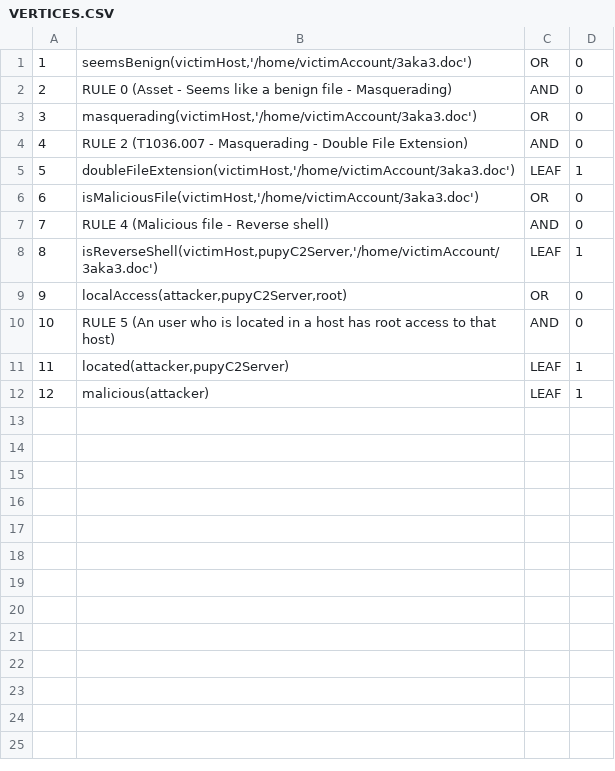
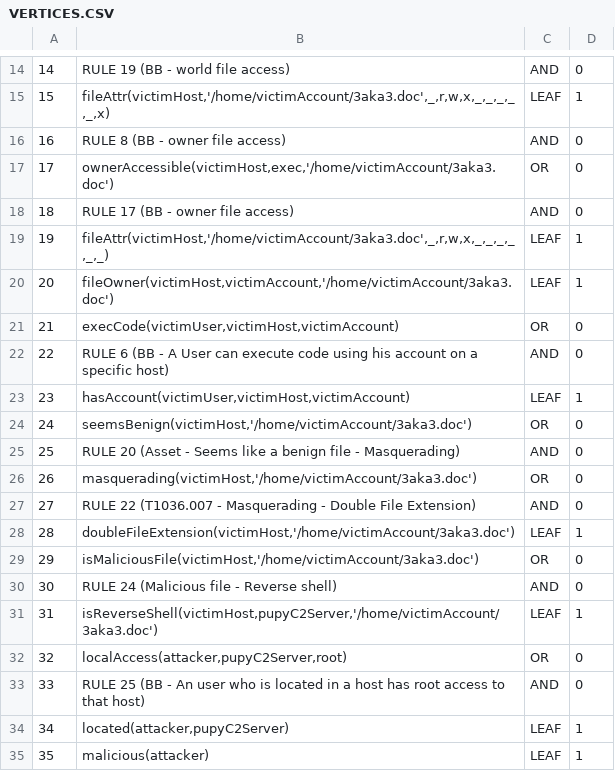
Before and after one commit to ozzycore/apt29-modeling, a CSV file: steps/step-1/T1204-User-Execution/output/VERTICES.CSV, drawn as a sheet; only a part is shown, gaps mark what is left out; addresses are those after the commit; the diff covers the shown part only; the diff names each change by its address in the sheet, - before the commit and + after, or states it on an @@ line.

Commit message:
T1204-User-Execution

```diff
--- a/steps/step-1/T1204-User-Execution/output/VERTICES.CSV
+++ b/steps/step-1/T1204-User-Execution/output/VERTICES.CSV
+row 14: 14 | RULE 19 (BB - world file access) | AND | 0
+row 15: 15 | fileAttr(victimHost,'/home/victimAccount/3aka3.doc',_,r,w,x,_,_,_,_,_,x) | LEAF | 1
+row 16: 16 | RULE 8 (BB - owner file access) | AND | 0
+row 17: 17 | ownerAccessible(victimHost,exec,'/home/victimAccount/3aka3.doc') | OR | 0
+row 18: 18 | RULE 17 (BB - owner file access) | AND | 0
+row 19: 19 | fileAttr(victimHost,'/home/victimAccount/3aka3.doc',_,r,w,x,_,_,_,_,_,_) | LEAF | 1
+row 20: 20 | fileOwner(victimHost,victimAccount,'/home/victimAccount/3aka3.doc') | LEAF | 1
+row 21: 21 | execCode(victimUser,victimHost,victimAccount) | OR | 0
+row 22: 22 | RULE 6 (BB - A User can execute code using his account on a specific host) | AND | 0
+row 23: 23 | hasAccount(victimUser,victimHost,victimAccount) | LEAF | 1
@@ column A renumbered from row 24 down @@
-B25: RULE 0 (Asset -…
+B25: RULE 20 (Asset -…
-B27: RULE 2 (T1036.007 -…
+B27: RULE 22 (T1036.007 -…
-B30: RULE 4 (Malicious file - Reverse shell)
+B30: RULE 24 (Malicious file - Reverse shell)
-B33: RULE 5 (An user who…
+B33: RULE 25 (BB - An user who…
```
Also changed, not shown: 13 added rows elsewhere in this file, 13 other files.
